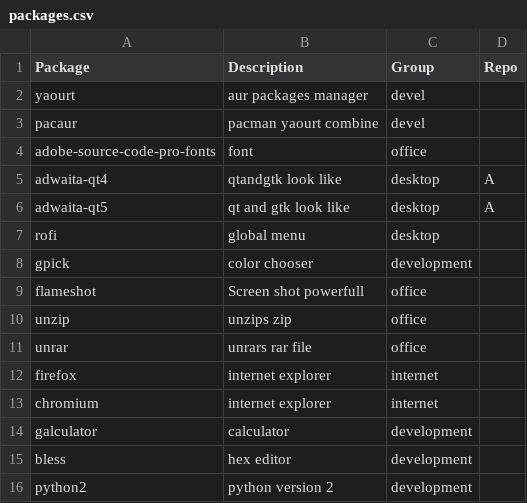
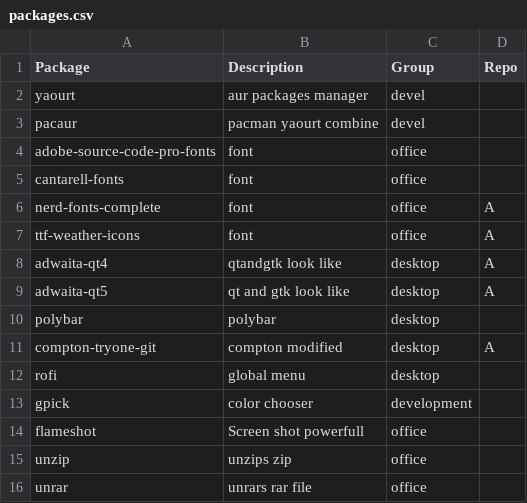
Before and after one commit to huypq6/dotfiles, a CSV file: installation/packages.csv, drawn as a sheet; only a part is shown; the shorter side is filled out with more unchanged rows.

Commit message:
added polybar config

```diff
--- a/installation/packages.csv
+++ b/installation/packages.csv
@@ -4,4 +4,9 @@ pacaur, pacman yaourt combine, devel,
 adobe-source-code-pro-fonts, font, office,
+cantarell-fonts, font, office,
+nerd-fonts-complete, font, office,A
+ttf-weather-icons, font, office,A
 adwaita-qt4, qtandgtk look like, desktop,A
 adwaita-qt5, qt and gtk look like, desktop,A
+polybar, polybar, desktop,
+compton-tryone-git, compton modified, desktop,A
 rofi, global menu, desktop,
```
Also changed, not shown: 3 other files.
